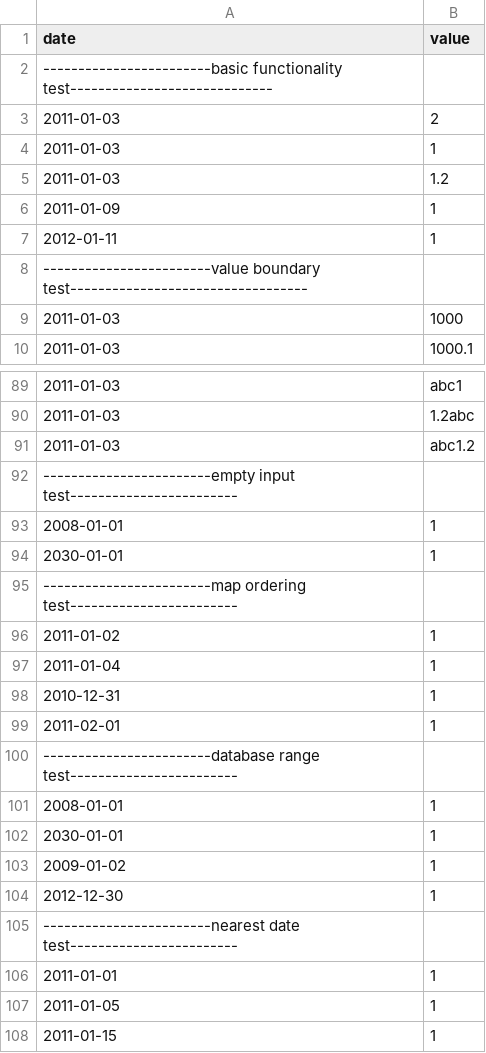
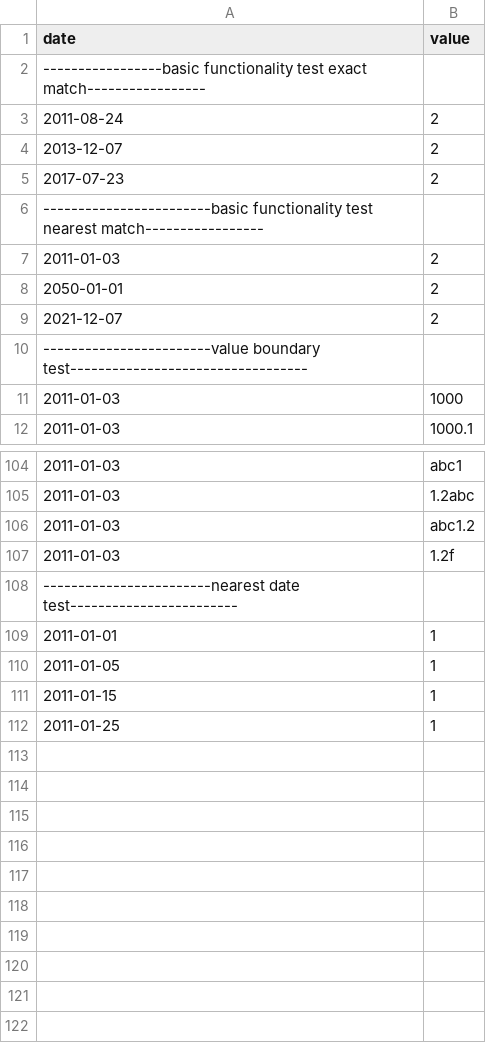
Before and after one commit to with-pouyax/CPP-Modules, a CSV file: CPP Module 09/ex00/input.csv, drawn as a sheet; only a part is shown, gaps mark what is left out; the shorter side is filled out with more unchanged rows; the diff covers the shown part only.

```diff
--- a/CPP Module 09/ex00/input.csv
+++ b/CPP Module 09/ex00/input.csv
@@ -1,8 +1,10 @@
 date | value
-------------------------basic functionality test-----------------------------
+-----------------basic functionality test exact match-----------------
+2011-08-24 | 2
+2013-12-07 | 2
+2017-07-23 | 2
+------------------------basic functionality test nearest match-----------------
 2011-01-03 | 2
-2011-01-03 | 1
-2011-01-03 | 1.2
-2011-01-09 | 1
-2012-01-11 | 1
+2050-01-01 | 2
+2021-12-07 | 2
 ------------------------value boundary test----------------------------------
@@ -91,15 +106,3 @@ date | value
 2011-01-03 | abc1.2
-------------------------empty input test------------------------
-2008-01-01 | 1
-2030-01-01 | 1
-------------------------map ordering test------------------------
-2011-01-02 | 1
-2011-01-04 | 1
-2010-12-31 | 1
-2011-02-01 | 1
-------------------------database range test------------------------
-2008-01-01 | 1
-2030-01-01 | 1
-2009-01-02 | 1
-2012-12-30 | 1
+2011-01-03 | 1.2f
 ------------------------nearest date test------------------------
```
Also changed, not shown: 12 added rows, 48 removed rows, 5 moved rows and 13 edited cells elsewhere in this file, 9 other files.
